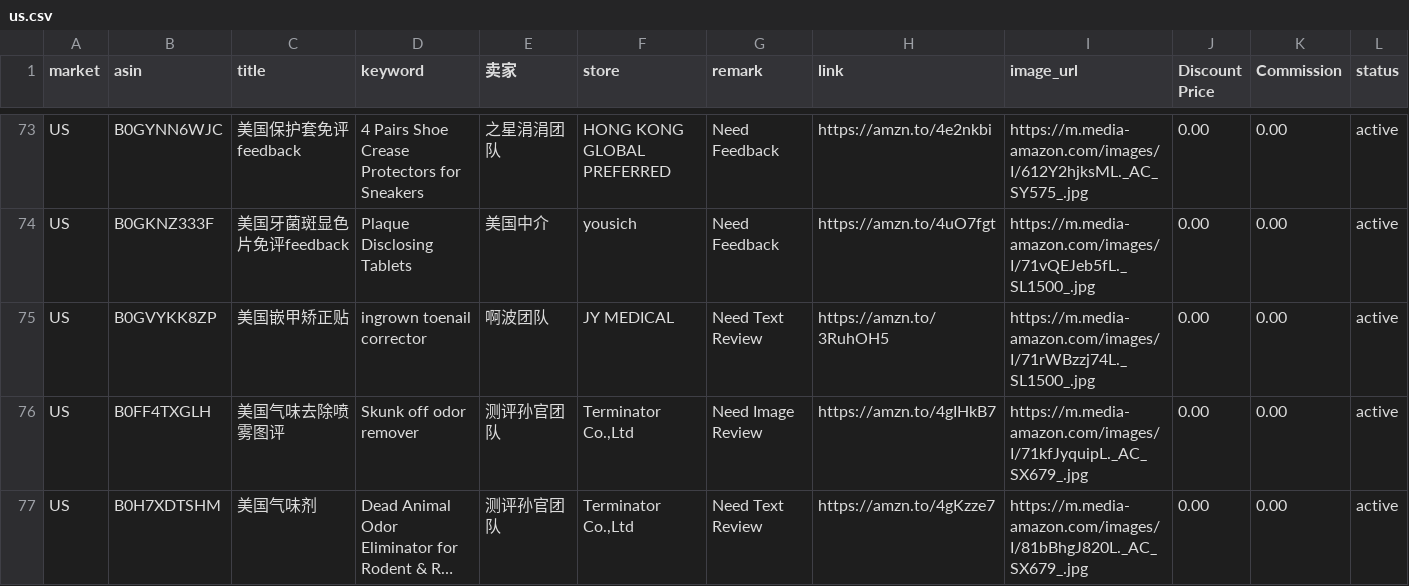
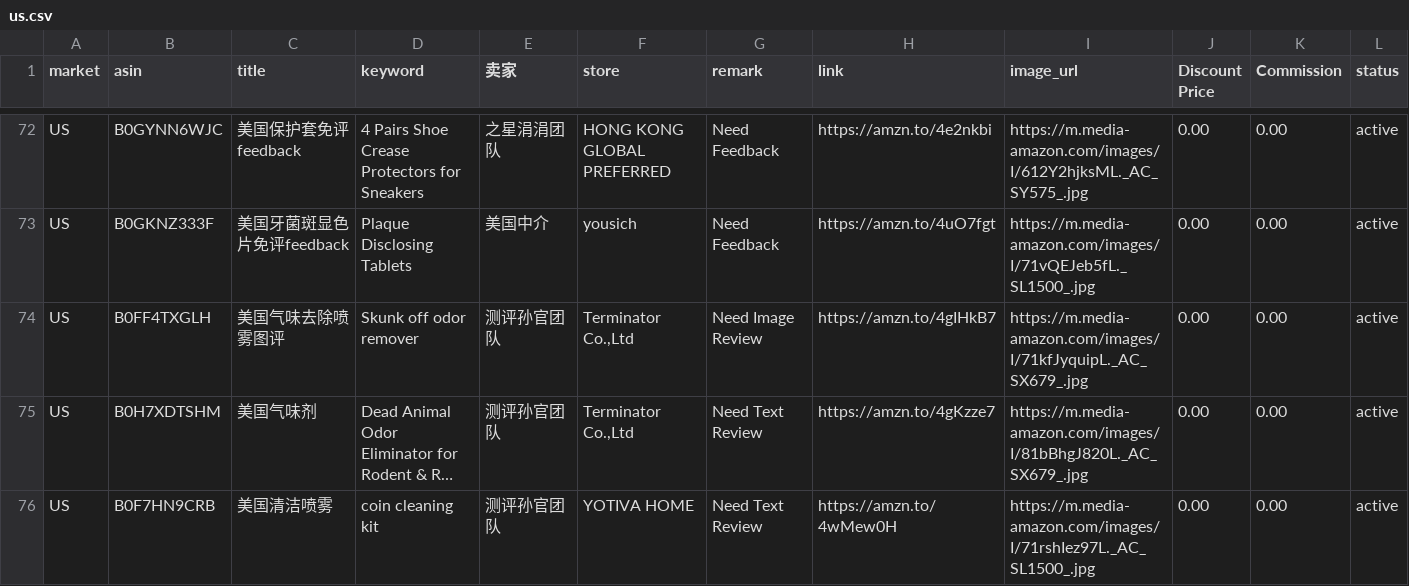
Before and after one commit to dalemy-1/us, a CSV file: us.csv, drawn as a sheet; only a part is shown, gaps mark what is left out; the shorter side is filled out with more unchanged rows; long unchanged cells end in …; removed rows and columns are numbered as before the commit, all else as after; the diff covers the shown part only; the diff names each change by its address in the sheet, - before the commit and + after, or states it on an @@ line.

```diff
--- a/us.csv
+++ b/us.csv
-row 75: US | B0GVYKK8ZP | 美国嵌甲矫正贴 | ingrown toenail corrector | 啊波团队 | JY MEDICAL | Need Text Review | https://amzn.to/3RuhOH5 | https://m.media-amazon.com/images/I/71rWBzzj74L._SL1500_.jpg | 0.00 | 0.00 | active
```
Also changed, not shown: 2 added rows and 6 removed rows elsewhere in this file, de.csv.
